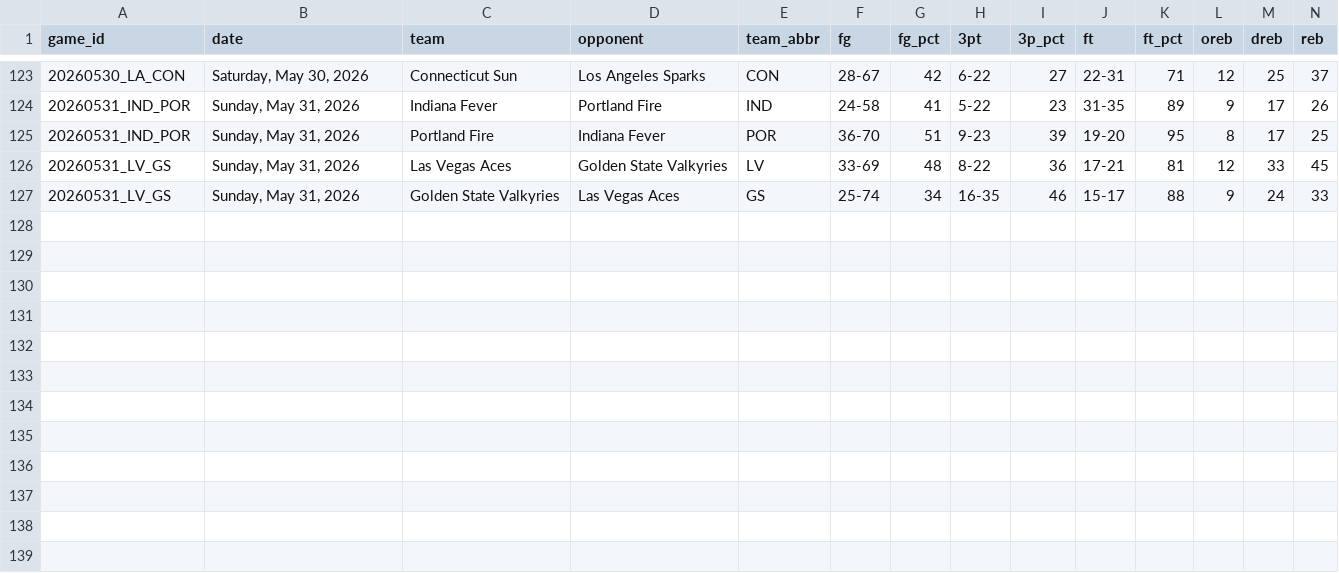
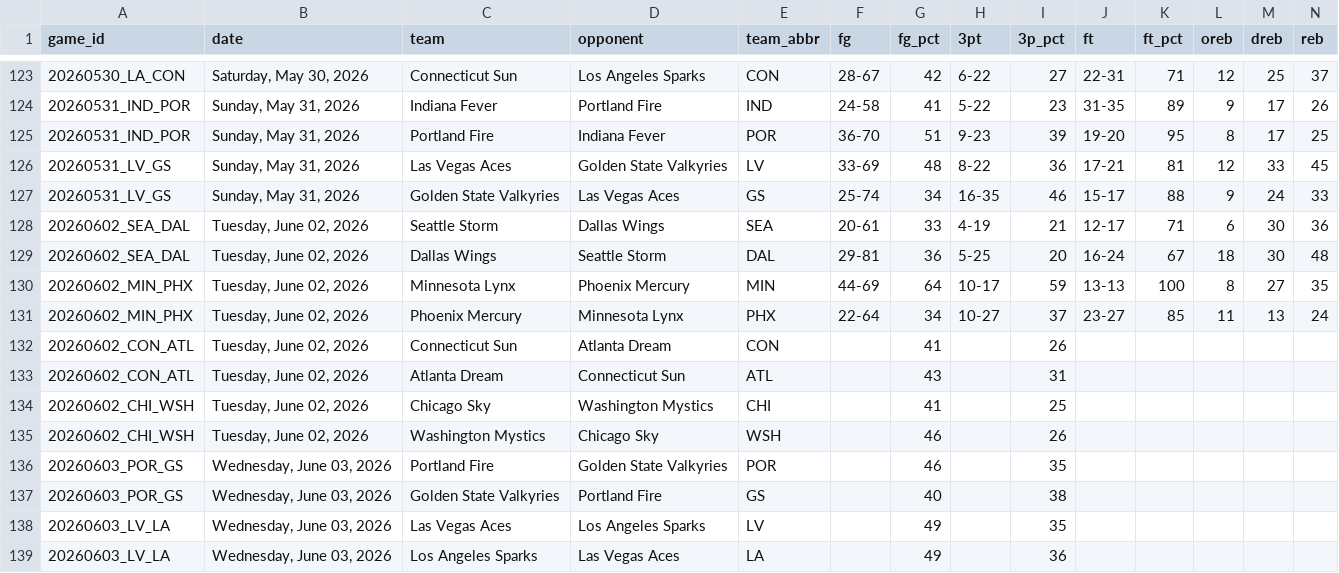
Before and after one commit to MikeOzomah/wnba-matchup-intelligence, a CSV file: data/full_wnba_team_stats.csv, drawn as a sheet; only a part is shown, gaps mark what is left out; rows hold the shown columns only; the diff names each change by its address in the sheet, - before the commit and + after, or states it on an @@ line.

```diff
--- a/data/full_wnba_team_stats.csv
+++ b/data/full_wnba_team_stats.csv
+row 128: 20260602_SEA_DAL | Tuesday, June 02, 2026 | Seattle Storm | Dallas Wings | SEA | 20-61 | 33 | 4-19 | 21 | 12-17 | 71 | 6 | 30 | 36
+row 129: 20260602_SEA_DAL | Tuesday, June 02, 2026 | Dallas Wings | Seattle Storm | DAL | 29-81 | 36 | 5-25 | 20 | 16-24 | 67 | 18 | 30 | 48
+row 130: 20260602_MIN_PHX | Tuesday, June 02, 2026 | Minnesota Lynx | Phoenix Mercury | MIN | 44-69 | 64 | 10-17 | 59 | 13-13 | 100 | 8 | 27 | 35
+row 131: 20260602_MIN_PHX | Tuesday, June 02, 2026 | Phoenix Mercury | Minnesota Lynx | PHX | 22-64 | 34 | 10-27 | 37 | 23-27 | 85 | 11 | 13 | 24
+row 132: 20260602_CON_ATL | Tuesday, June 02, 2026 | Connecticut Sun | Atlanta Dream | CON |  | 41 |  | 26
+row 133: 20260602_CON_ATL | Tuesday, June 02, 2026 | Atlanta Dream | Connecticut Sun | ATL |  | 43 |  | 31
+row 134: 20260602_CHI_WSH | Tuesday, June 02, 2026 | Chicago Sky | Washington Mystics | CHI |  | 41 |  | 25
+row 135: 20260602_CHI_WSH | Tuesday, June 02, 2026 | Washington Mystics | Chicago Sky | WSH |  | 46 |  | 26
+row 136: 20260603_POR_GS | Wednesday, June 03, 2026 | Portland Fire | Golden State Valkyries | POR |  | 46 |  | 35
+row 137: 20260603_POR_GS | Wednesday, June 03, 2026 | Golden State Valkyries | Portland Fire | GS |  | 40 |  | 38
+row 138: 20260603_LV_LA | Wednesday, June 03, 2026 | Las Vegas Aces | Los Angeles Sparks | LV |  | 49 |  | 35
+row 139: 20260603_LV_LA | Wednesday, June 03, 2026 | Los Angeles Sparks | Las Vegas Aces | LA |  | 49 |  | 36
```
Also changed, not shown: outputs/player_influence_profiles.csv, 3 other files.
